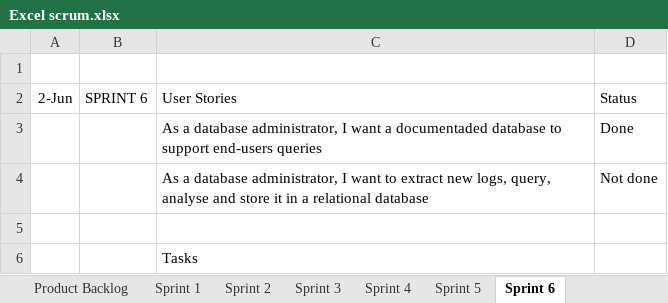
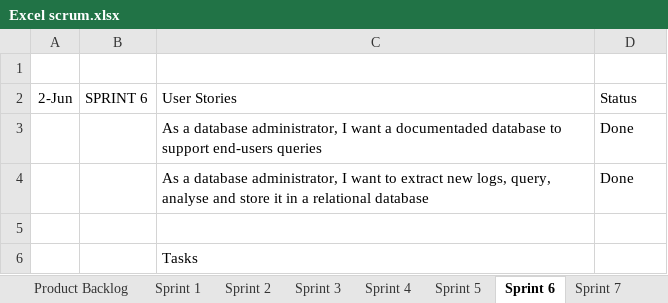
Before and after one commit to KYLU455/SEP4, an Excel workbook: Excel scrum.xlsx, sheet Sprint 6, drawn as a sheet; values as stored, in another font and other column widths than the file's, no borders; the diff names each change by its address in the sheet, - before the commit and + after, or states it on an @@ line.

```diff
--- a/Excel scrum.xlsx (sheet Sprint 6)
+++ b/Excel scrum.xlsx (sheet Sprint 6)
+sheet tab: Sprint 7
-D4: Not done
+D4: Done
```
Also changed, not shown: sheet Product Backlog, charts or pictures.
